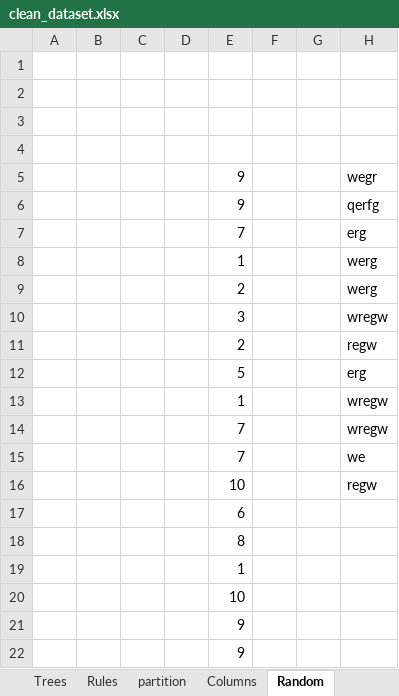
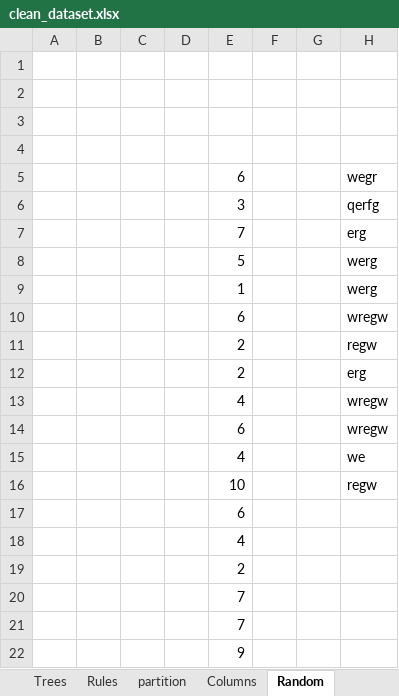
Before and after one commit to KunaalNaik/DSM_L1_TreeBasedModels, an Excel workbook: clean_dataset.xlsx, sheet Random, drawn as a sheet; values as stored, in another font and other column widths than the file's, no borders; removed rows and columns are numbered as before the commit, all else as after; the diff names each change by its address in the sheet, - before the commit and + after, or states it on an @@ line.

```diff
--- a/clean_dataset.xlsx (sheet Random)
+++ b/clean_dataset.xlsx (sheet Random)
-E5: 9
+E5: 6
-E6: 9
+E6: 3
+row 8:  |  |  |  | 5 |  |  | werg
-row 9:  |  |  |  | 2 |  |  | werg
-E10: 3
+E10: 6
-E12: 5
+E12: 2
-E13: 1
+E13: 4
-E14: 7
+E14: 6
-E15: 7
+E15: 4
-E18: 8
+E18: 4
-E19: 1
+E19: 2
-E20: 10
+E20: 7
-E21: 9
+E21: 7
```
Also changed, not shown: sheet clean_dataset, other sheet tabs, formulas that keep their value, charts or pictures, 1 other file.
